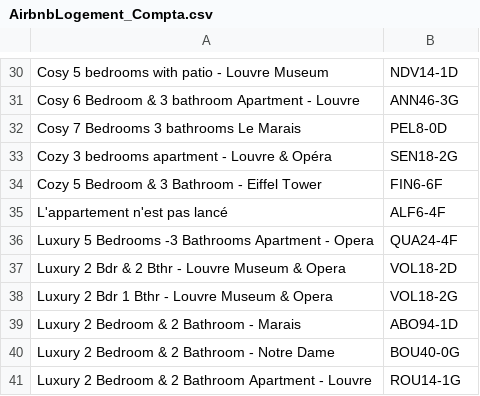
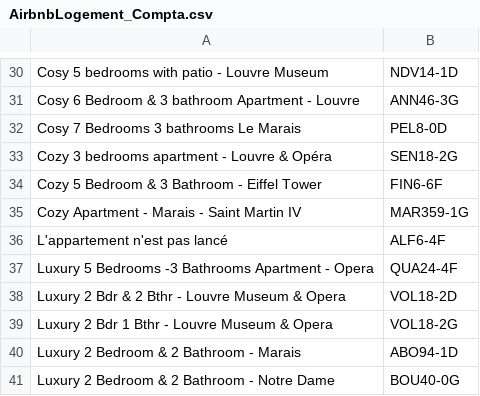
Before and after one commit to HatimMano/merveil-booking-accouting, a CSV file: config/mapping/AirbnbLogement_Compta.csv, drawn as a sheet; only a part is shown, gaps mark what is left out; the shorter side is filled out with more unchanged rows.

Commit message:
mapping airbnb: ancien libelle Saint Martin IV -> MAR359-1G
Resa annulee de janv. 2025 sans resource Mews : ni le libelle ni le
fallback code de confirmation ne resolvaient l'appart -> run bloque.

```diff
--- a/config/mapping/AirbnbLogement_Compta.csv
+++ b/config/mapping/AirbnbLogement_Compta.csv
@@ -34,2 +34,3 @@ Cozy 3 bedrooms apartment - Louvre & Opéra,SEN18-2G
 Cozy 5 Bedroom & 3 Bathroom - Eiffel Tower,FIN6-6F
+Cozy Apartment - Marais - Saint Martin IV,MAR359-1G
 L'appartement n'est pas lancé,ALF6-4F
```
